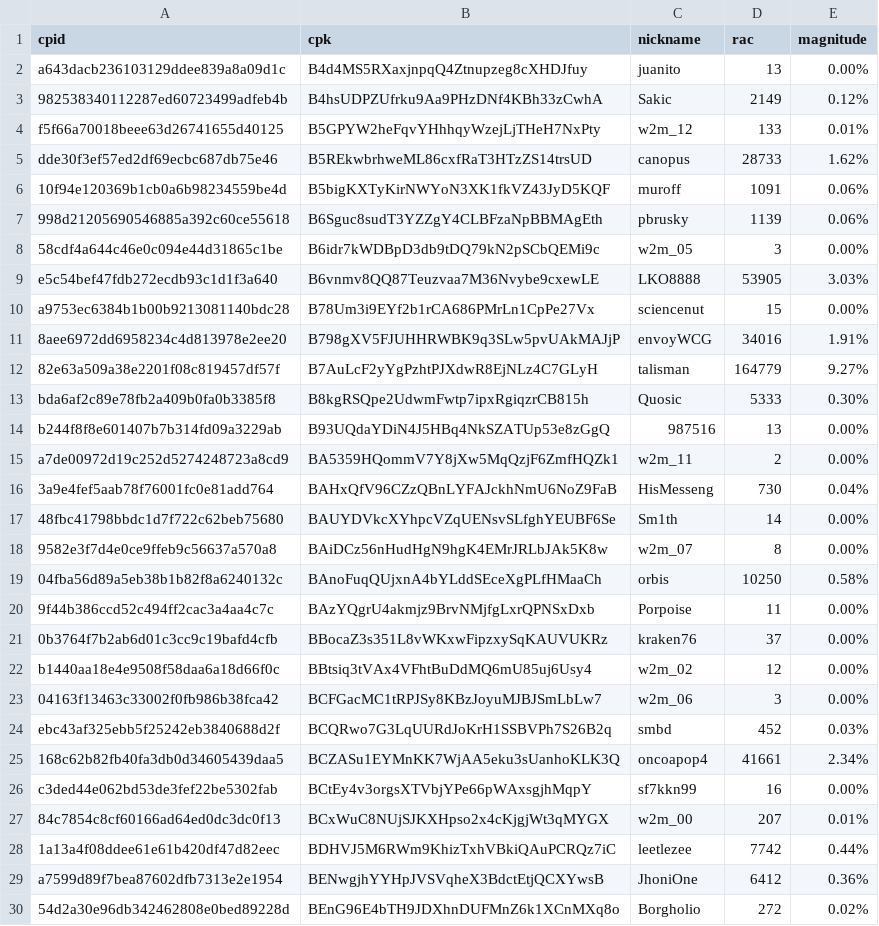
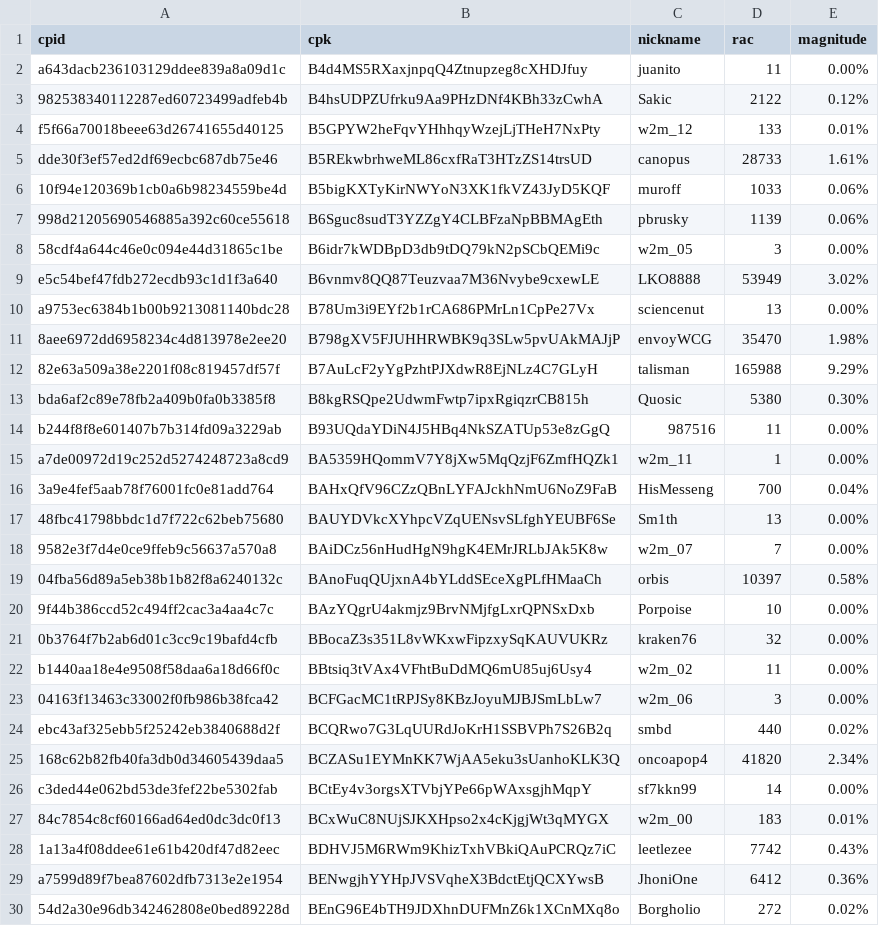
Before and after one commit to biblepay-community/bbp_stats, a CSV file: wcg-leaderboard.csv, drawn as a sheet; only a part is shown; the diff covers the shown part only.

```diff
--- a/wcg-leaderboard.csv
+++ b/wcg-leaderboard.csv
@@ -1,29 +1,29 @@
 cpid,cpk,nickname,rac,magnitude
-a643dacb236103129ddee839a8a09d1c,B4d4MS5RXaxjnpqQ4Ztnupzeg8cXHDJfuy,juanito,13,0.00%
-982538340112287ed60723499adfeb4b,B4hsUDPZUfrku9Aa9PHzDNf4KBh33zCwhA,Sakic,2149,0.12%
+a643dacb236103129ddee839a8a09d1c,B4d4MS5RXaxjnpqQ4Ztnupzeg8cXHDJfuy,juanito,11,0.00%
+982538340112287ed60723499adfeb4b,B4hsUDPZUfrku9Aa9PHzDNf4KBh33zCwhA,Sakic,2122,0.12%
 f5f66a70018beee63d26741655d40125,B5GPYW2heFqvYHhhqyWzejLjTHeH7NxPty,w2m_12,133,0.01%
-dde30f3ef57ed2df69ecbc687db75e46,B5REkwbrhweML86cxfRaT3HTzZS14trsUD,canopus,28733,1.62%
-10f94e120369b1cb0a6b98234559be4d,B5bigKXTyKirNWYoN3XK1fkVZ43JyD5KQF,muroff,1091,0.06%
+dde30f3ef57ed2df69ecbc687db75e46,B5REkwbrhweML86cxfRaT3HTzZS14trsUD,canopus,28733,1.61%
+10f94e120369b1cb0a6b98234559be4d,B5bigKXTyKirNWYoN3XK1fkVZ43JyD5KQF,muroff,1033,0.06%
 998d21205690546885a392c60ce55618,B6Sguc8sudT3YZZgY4CLBFzaNpBBMAgEth,pbrusky,1139,0.06%
 58cdf4a644c46e0c094e44d31865c1be,B6idr7kWDBpD3db9tDQ79kN2pSCbQEMi9c,w2m_05,3,0.00%
-e5c54bef47fdb272ecdb93c1d1f3a640,B6vnmv8QQ87Teuzvaa7M36Nvybe9cxewLE,LKO8888,53905,3.03%
-a9753ec6384b1b00b9213081140bdc28,B78Um3i9EYf2b1rCA686PMrLn1CpPe27Vx,sciencenut,15,0.00%
-8aee6972dd6958234c4d813978e2ee20,B798gXV5FJUHHRWBK9q3SLw5pvUAkMAJjP,envoyWCG,34016,1.91%
-82e63a509a38e2201f08c819457df57f,B7AuLcF2yYgPzhtPJXdwR8EjNLz4C7GLyH,talisman,164779,9.27%
-bda6af2c89e78fb2a409b0fa0b3385f8,B8kgRSQpe2UdwmFwtp7ipxRgiqzrCB815h,Quosic,5333,0.30%
-b244f8f8e601407b7b314fd09a3229ab,B93UQdaYDiN4J5HBq4NkSZATUp53e8zGgQ,987516,13,0.00%
-a7de00972d19c252d5274248723a8cd9,BA5359HQommV7Y8jXw5MqQzjF6ZmfHQZk1,w2m_11,2,0.00%
-3a9e4fef5aab78f76001fc0e81add764,BAHxQfV96CZzQBnLYFAJckhNmU6NoZ9FaB,HisMesseng,730,0.04%
-48fbc41798bbdc1d7f722c62beb75680,BAUYDVkcXYhpcVZqUENsvSLfghYEUBF6Se,Sm1th,14,0.00%
-9582e3f7d4e0ce9ffeb9c56637a570a8,BAiDCz56nHudHgN9hgK4EMrJRLbJAk5K8w,w2m_07,8,0.00%
-04fba56d89a5eb38b1b82f8a6240132c,BAnoFuqQUjxnA4bYLddSEceXgPLfHMaaCh,orbis,10250,0.58%
-9f44b386ccd52c494ff2cac3a4aa4c7c,BAzYQgrU4akmjz9BrvNMjfgLxrQPNSxDxb,Porpoise,11,0.00%
-0b3764f7b2ab6d01c3cc9c19bafd4cfb,BBocaZ3s351L8vWKxwFipzxySqKAUVUKRz,kraken76,37,0.00%
-b1440aa18e4e9508f58daa6a18d66f0c,BBtsiq3tVAx4VFhtBuDdMQ6mU85uj6Usy4,w2m_02,12,0.00%
+e5c54bef47fdb272ecdb93c1d1f3a640,B6vnmv8QQ87Teuzvaa7M36Nvybe9cxewLE,LKO8888,53949,3.02%
+a9753ec6384b1b00b9213081140bdc28,B78Um3i9EYf2b1rCA686PMrLn1CpPe27Vx,sciencenut,13,0.00%
+8aee6972dd6958234c4d813978e2ee20,B798gXV5FJUHHRWBK9q3SLw5pvUAkMAJjP,envoyWCG,35470,1.98%
+82e63a509a38e2201f08c819457df57f,B7AuLcF2yYgPzhtPJXdwR8EjNLz4C7GLyH,talisman,165988,9.29%
+bda6af2c89e78fb2a409b0fa0b3385f8,B8kgRSQpe2UdwmFwtp7ipxRgiqzrCB815h,Quosic,5380,0.30%
+b244f8f8e601407b7b314fd09a3229ab,B93UQdaYDiN4J5HBq4NkSZATUp53e8zGgQ,987516,11,0.00%
+a7de00972d19c252d5274248723a8cd9,BA5359HQommV7Y8jXw5MqQzjF6ZmfHQZk1,w2m_11,1,0.00%
+3a9e4fef5aab78f76001fc0e81add764,BAHxQfV96CZzQBnLYFAJckhNmU6NoZ9FaB,HisMesseng,700,0.04%
+48fbc41798bbdc1d7f722c62beb75680,BAUYDVkcXYhpcVZqUENsvSLfghYEUBF6Se,Sm1th,13,0.00%
+9582e3f7d4e0ce9ffeb9c56637a570a8,BAiDCz56nHudHgN9hgK4EMrJRLbJAk5K8w,w2m_07,7,0.00%
+04fba56d89a5eb38b1b82f8a6240132c,BAnoFuqQUjxnA4bYLddSEceXgPLfHMaaCh,orbis,10397,0.58%
+9f44b386ccd52c494ff2cac3a4aa4c7c,BAzYQgrU4akmjz9BrvNMjfgLxrQPNSxDxb,Porpoise,10,0.00%
+0b3764f7b2ab6d01c3cc9c19bafd4cfb,BBocaZ3s351L8vWKxwFipzxySqKAUVUKRz,kraken76,32,0.00%
+b1440aa18e4e9508f58daa6a18d66f0c,BBtsiq3tVAx4VFhtBuDdMQ6mU85uj6Usy4,w2m_02,11,0.00%
 04163f13463c33002f0fb986b38fca42,BCFGacMC1tRPJSy8KBzJoyuMJBJSmLbLw7,w2m_06,3,0.00%
-ebc43af325ebb5f25242eb3840688d2f,BCQRwo7G3LqUURdJoKrH1SSBVPh7S26B2q,smbd,452,0.03%
-168c62b82fb40fa3db0d34605439daa5,BCZASu1EYMnKK7WjAA5eku3sUanhoKLK3Q,oncoapop4,41661,2.34%
-c3ded44e062bd53de3fef22be5302fab,BCtEy4v3orgsXTVbjYPe66pWAxsgjhMqpY,sf7kkn99,16,0.00%
-84c7854c8cf60166ad64ed0dc3dc0f13,BCxWuC8NUjSJKXHpso2x4cKjgjWt3qMYGX,w2m_00,207,0.01%
-1a13a4f08ddee61e61b420df47d82eec,BDHVJ5M6RWm9KhizTxhVBkiQAuPCRQz7iC,leetlezee,7742,0.44%
+ebc43af325ebb5f25242eb3840688d2f,BCQRwo7G3LqUURdJoKrH1SSBVPh7S26B2q,smbd,440,0.02%
+168c62b82fb40fa3db0d34605439daa5,BCZASu1EYMnKK7WjAA5eku3sUanhoKLK3Q,oncoapop4,41820,2.34%
+c3ded44e062bd53de3fef22be5302fab,BCtEy4v3orgsXTVbjYPe66pWAxsgjhMqpY,sf7kkn99,14,0.00%
+84c7854c8cf60166ad64ed0dc3dc0f13,BCxWuC8NUjSJKXHpso2x4cKjgjWt3qMYGX,w2m_00,183,0.01%
+1a13a4f08ddee61e61b420df47d82eec,BDHVJ5M6RWm9KhizTxhVBkiQAuPCRQz7iC,leetlezee,7742,0.43%
 a7599d89f7bea87602dfb7313e2e1954,BENwgjhYYHpJVSVqheX3BdctEtjQCXYwsB,JhoniOne,6412,0.36%
```
Also changed, not shown: 41 edited cells elsewhere in this file, daily_superblock.csv, dwssummary.csv, 3 other files.
